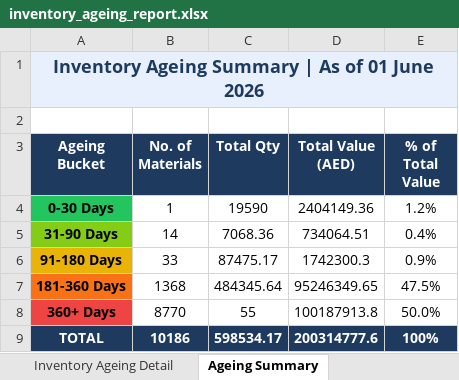
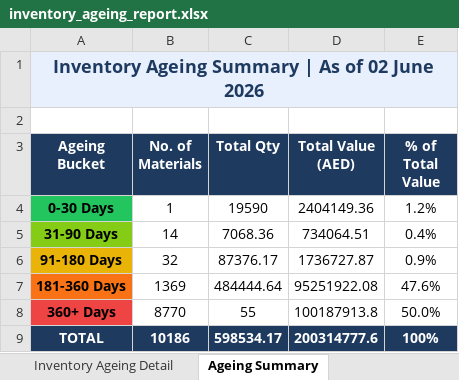
Before and after one commit to uplabdh13-lgtm/sap-dashboards, an Excel workbook: inventory_ageing_report.xlsx, sheet Ageing Summary, drawn as a sheet; values as stored, in another font and other column widths than the file's, no borders; charts and pictures not drawn; the diff names each change by its address in the sheet, - before the commit and + after, or states it on an @@ line.

```diff
--- a/inventory_ageing_report.xlsx (sheet Ageing Summary)
+++ b/inventory_ageing_report.xlsx (sheet Ageing Summary)
-A1 (Ageing Bucket): Inventory Ageing Summary | As of 01 June 2026
+A1 (Ageing Bucket): Inventory Ageing Summary | As of 02 June 2026
-B6 (No. of Materials): 33
+B6 (No. of Materials): 32
-C6 (Total Qty): 87475.17
+C6 (Total Qty): 87376.17
-D6 (Total Value (AED)): 1742300.3
+D6 (Total Value (AED)): 1736727.87
-B7 (No. of Materials): 1368
+B7 (No. of Materials): 1369
-C7 (Total Qty): 484345.64
+C7 (Total Qty): 484444.64
-D7 (Total Value (AED)): 95246349.65
+D7 (Total Value (AED)): 95251922.08
-E7 (% of Total Value): 47.5%
+E7 (% of Total Value): 47.6%
```
Also changed, not shown: sheet Inventory Ageing Detail, 1 other file.
